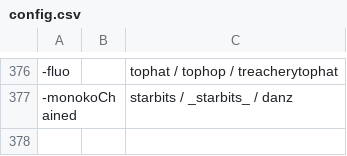
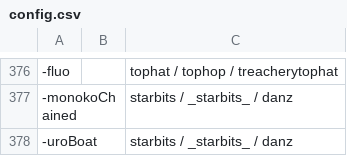
Before and after one commit to goobert/yno-commumoji-data, a CSV file: config.csv, drawn as a sheet; only a part is shown, gaps mark what is left out; the diff names each change by its address in the sheet, - before the commit and + after, or states it on an @@ line.

Commit message:
add uroBoat by starbits / _starbits_ / danz

```diff
--- a/config.csv
+++ b/config.csv
+row 378: -uroBoat |  | starbits / _starbits_ / danz
```
Also changed, not shown: 1 other file.
